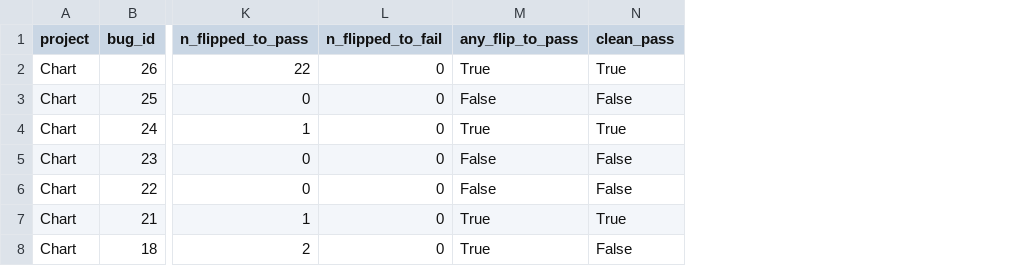
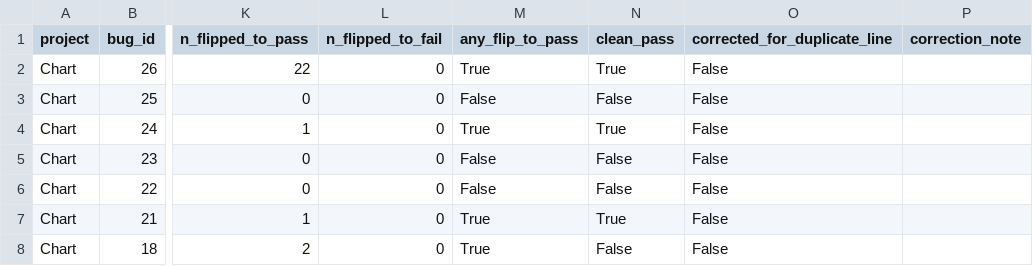
Before and after one commit to sanjana-ghanta/LLM-Bug-Study, a CSV file: results/java/results_testflip.csv, drawn as a sheet; only a part is shown, gaps mark what is left out; the diff covers the shown part only; the diff names each change by its address in the sheet, - before the commit and + after, or states it on an @@ line.

Commit message:
Add Experiment 9d: actual-line coverage check, discover and fix duplicate-text line-matching bug

```diff
--- a/results/java/results_testflip.csv
+++ b/results/java/results_testflip.csv
+column O (corrected_for_duplicate_line), rows 2-8: all False
+column P (correction_note), empty
```
Also changed, not shown: 14 edited cells elsewhere in this file, 19 other files.
